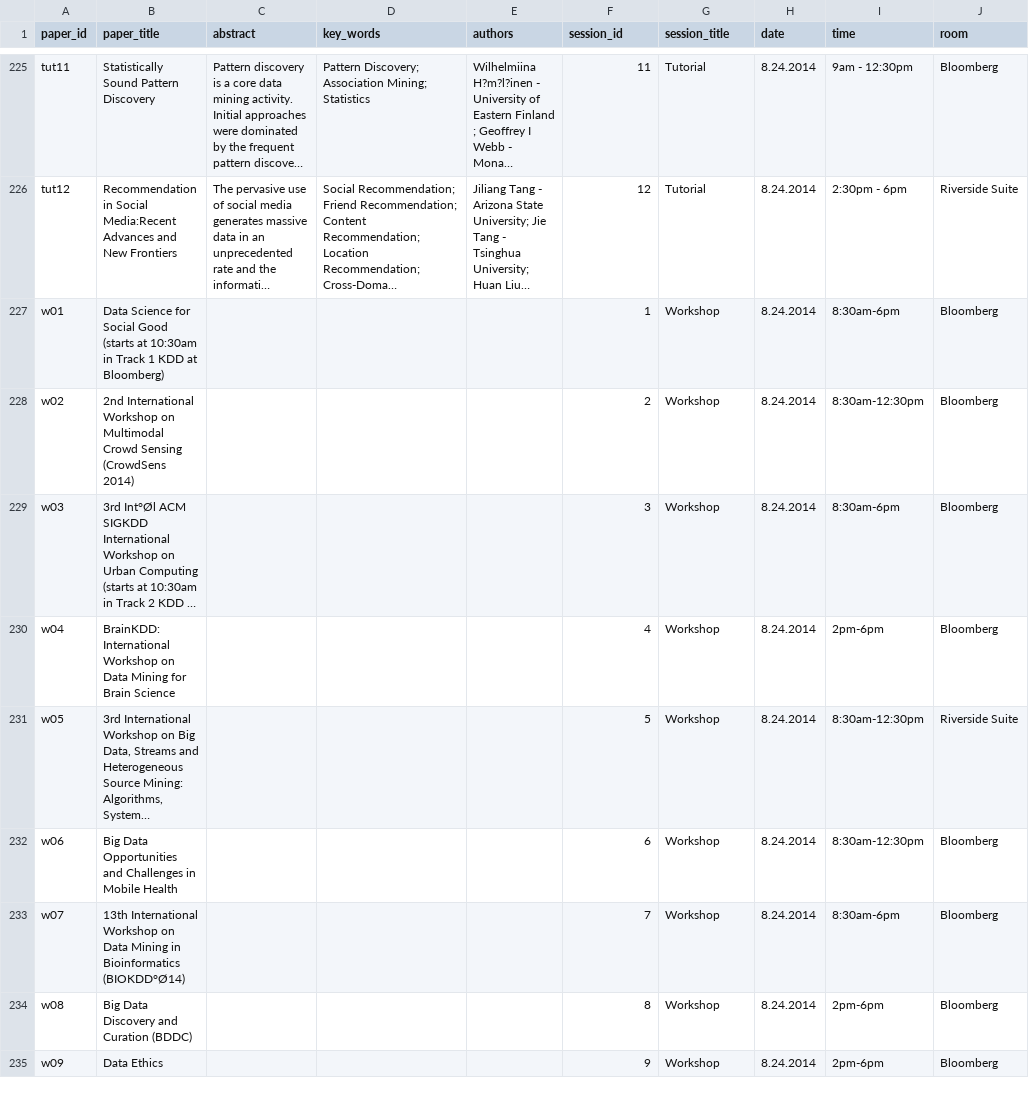
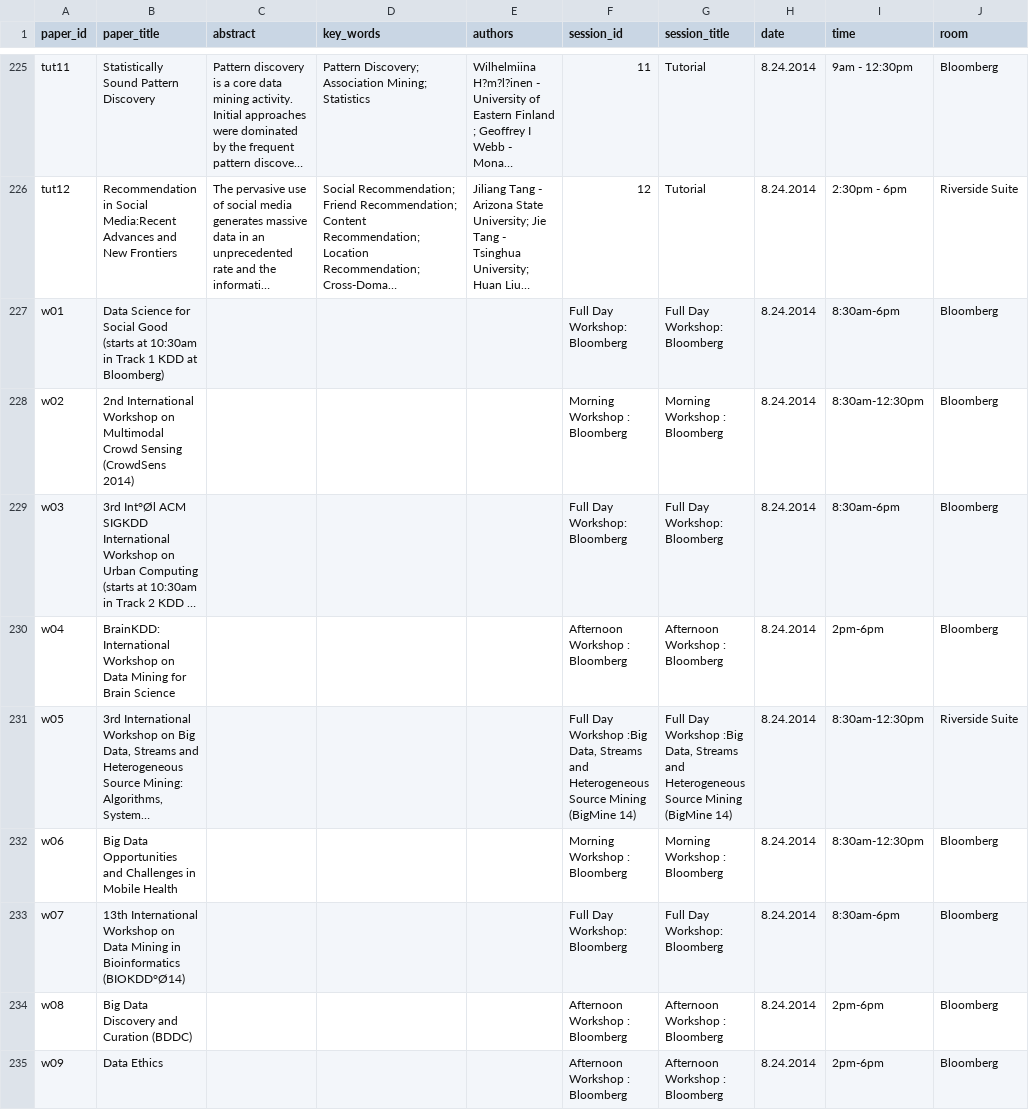
Before and after one commit to ywteh/confer, a CSV file: data/kdd2014/kdd2014.csv, drawn as a sheet; only a part is shown, gaps mark what is left out; long unchanged cells end in …; the diff covers the shown part only; the diff names each change by its address in the sheet, - before the commit and + after, or states it on an @@ line.

Commit message:
KDD 2014

```diff
--- a/data/kdd2014/kdd2014.csv
+++ b/data/kdd2014/kdd2014.csv
-F227 (session_id): 1
+F227 (session_id): Full Day Workshop: Bloomberg
-G227 (session_title): Workshop
+G227 (session_title): Full Day Workshop: Bloomberg
-F228 (session_id): 2
+F228 (session_id): Morning Workshop : Bloomberg
-G228 (session_title): Workshop
+G228 (session_title): Morning Workshop : Bloomberg
-F229 (session_id): 3
+F229 (session_id): Full Day Workshop: Bloomberg
-G229 (session_title): Workshop
+G229 (session_title): Full Day Workshop: Bloomberg
-F230 (session_id): 4
+F230 (session_id): Afternoon Workshop : Bloomberg
-G230 (session_title): Workshop
+G230 (session_title): Afternoon Workshop : Bloomberg
-F231 (session_id): 5
+F231 (session_id): Full Day Workshop :Big Data, Streams and Heterogeneous Source Mining (BigMine 14)
-G231 (session_title): Workshop
+G231 (session_title): Full Day Workshop :Big Data, Streams and Heterogeneous Source Mining (BigMine 14)
-F232 (session_id): 6
+F232 (session_id): Morning Workshop : Bloomberg
-G232 (session_title): Workshop
+G232 (session_title): Morning Workshop : Bloomberg
-F233 (session_id): 7
+F233 (session_id): Full Day Workshop: Bloomberg
-G233 (session_title): Workshop
+G233 (session_title): Full Day Workshop: Bloomberg
-F234 (session_id): 8
+F234 (session_id): Afternoon Workshop : Bloomberg
-G234:G235 (session_title): Workshop
+G234:G235 (session_title): Afternoon Workshop : Bloomberg
-F235 (session_id): 9
+F235 (session_id): Afternoon Workshop : Bloomberg
```
Also changed, not shown: 34 edited cells elsewhere in this file.
